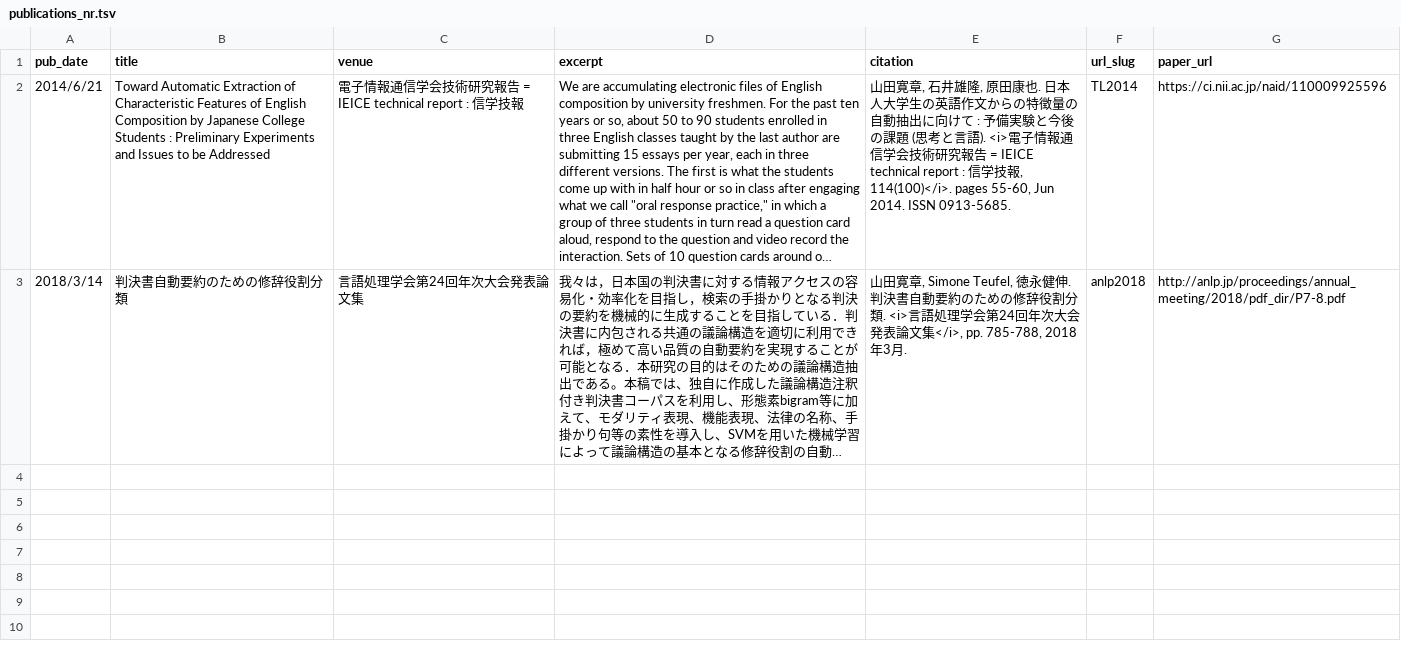
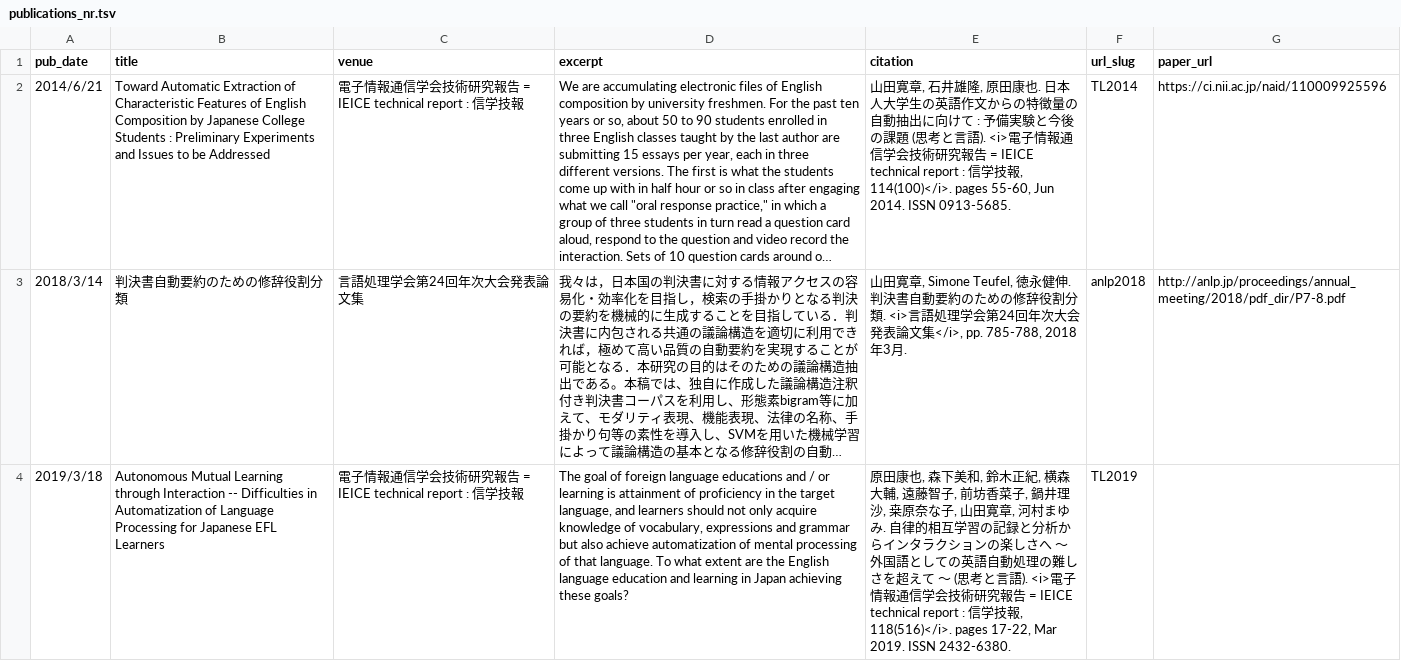
Before and after one commit to nightowl-jp/nightowl-jp.github.io, a TSV file: markdown_generator/publications_nr.tsv, drawn as a sheet; long unchanged cells end in …; the diff names each change by its address in the sheet, - before the commit and + after, or states it on an @@ line.

Commit message:
Update publications

```diff
--- a/markdown_generator/publications_nr.tsv
+++ b/markdown_generator/publications_nr.tsv
+row 4: 2019/3/18 | Autonomous Mutual Learning through Interaction -- Difficulties in Automatization of Language Processing for Japanese EFL Learners | 電子情報通信学会技術研究報告 = IEICE technical report : 信学技報 | The goal of foreign language educations and / or learning is attainment of proficiency in the target language, and learners should not only acquire knowledge of vocabulary, expressions and grammar but also achieve automatization of mental processing of that language. To what extent are the English language education and learning in Japan achieving these goals? | 原田康也, 森下美和, 鈴木正紀, 横森大輔, 遠藤智子, 前坊香菜子, 鍋井理沙, 桒原奈な子, 山田寛章, 河村まゆみ. 自律的相互学習の記録と分析からインタラクションの楽しさへ ～ 外国語としての英語自動処理の難しさを超えて ～ (思考と言語). <i>電子情報通信学会技術研究報告 = IEICE technical report : 信学技報, 118(516)</i>. pages 17-22, Mar 2019. ISSN 2432-6380. | TL2019
```
Also changed, not shown: 13 other files.
